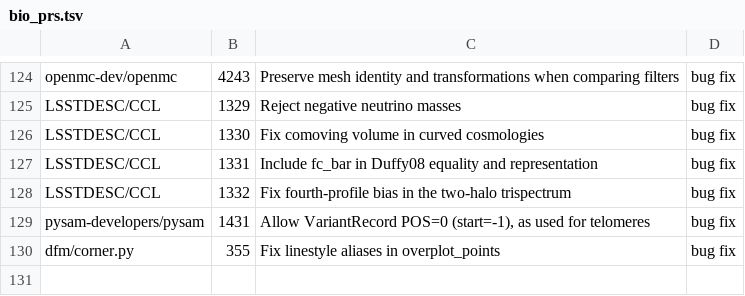
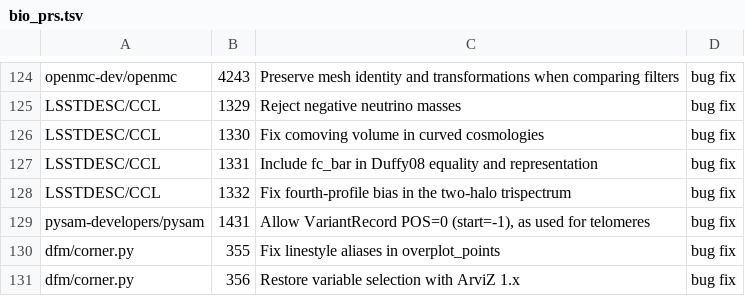
Before and after one commit to rpinho/ai-biology, a TSV file: tools/bio_prs.tsv, drawn as a sheet; only a part is shown, gaps mark what is left out.

```diff
--- a/tools/bio_prs.tsv
+++ b/tools/bio_prs.tsv
@@ -130 +130,2 @@ pysam-developers/pysam	1431	Allow VariantRecord POS=0 (start=-1), as used for te
 dfm/corner.py	355	Fix linestyle aliases in overplot_points	bug fix
+dfm/corner.py	356	Restore variable selection with ArviZ 1.x	bug fix
```
Also changed, not shown: 1 other file.
